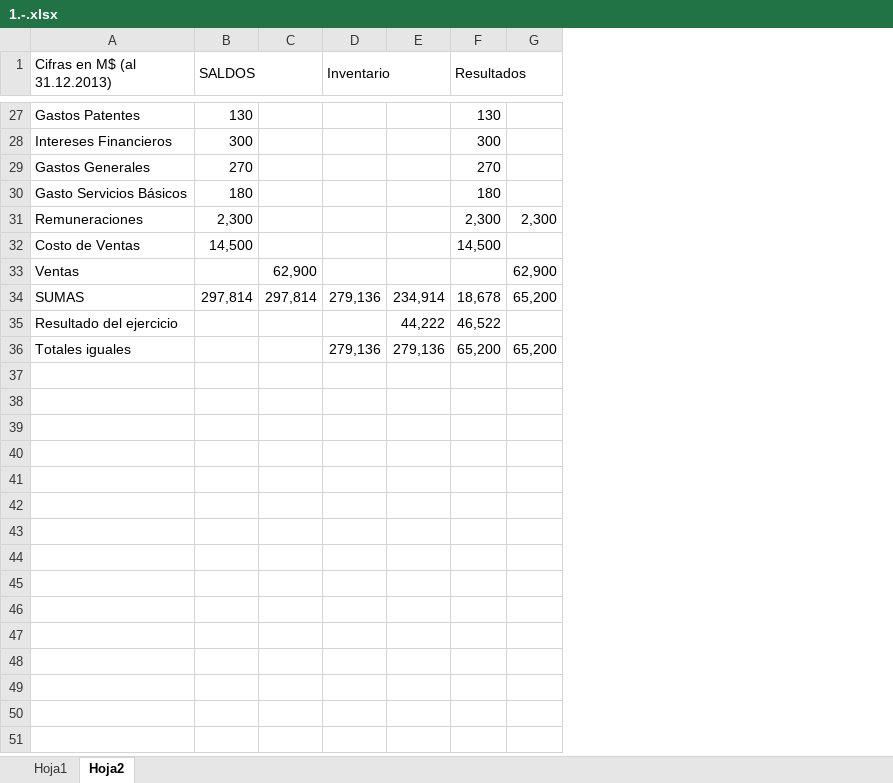
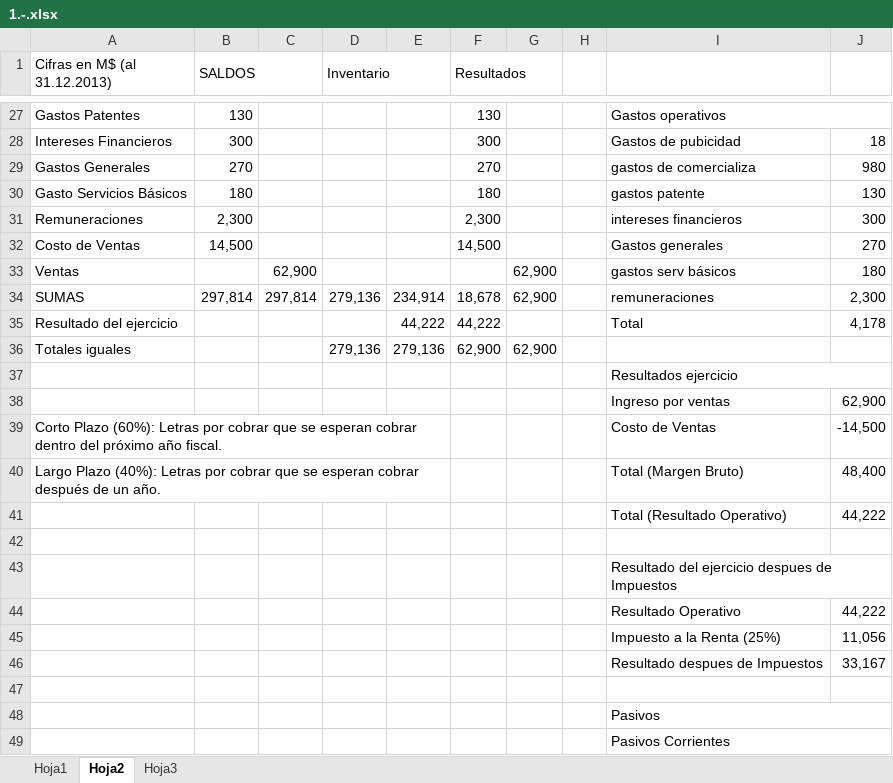
Before and after one commit to Consolidado-Universidad/contabilidad, an Excel workbook: c2/0.- Certamen año anterior/Resolucion/1.-.xlsx, sheet Hoja2, drawn as a sheet; only a part is shown, gaps mark what is left out; values as stored, in another font and other column widths than the file's, no cell formats; the diff covers the shown part only; the diff names each change by its address in the sheet, - before the commit and + after, or states it on an @@ line.

Commit message:
Certamen 2 resuelto

```diff
--- a/c2/0.- Certamen año anterior/Resolucion/1.-.xlsx (sheet Hoja2)
+++ b/c2/0.- Certamen año anterior/Resolucion/1.-.xlsx (sheet Hoja2)
+sheet tab: Hoja3
+column H, empty
+column I, rows 27-35: Gastos operativos | Gastos de pubicidad | gastos de comercializa | gastos patente | intereses financieros | Gastos generales | gastos serv básicos | remuneraciones | Total
+column J, rows 28-35: 18 | 980 | 130 | 300 | 270 | 180 | 2,300 | 4,178
-G31: 2,300
+G31: (empty)
-G34: 65,200
+G34: 62,900
-F35 (Resultados): 46,522
+F35 (Resultados): 44,222
-F36 (Resultados): 65,200
+F36 (Resultados): 62,900
-G36: 65,200
+G36: 62,900
+row 37:  |  |  |  |  |  |  |  | Resultados ejercicio
+row 38:  |  |  |  |  |  |  |  | Ingreso por ventas | 62,900
+row 39: Corto Plazo (60%): Letras por cobrar que se esperan cobrar dentro del próximo año fiscal. |  |  |  |  |  |  |  | Costo de Ventas | -14,500
+row 40: Largo Plazo (40%): Letras por cobrar que se esperan cobrar después de un año. |  |  |  |  |  |  |  | Total (Margen Bruto) | 48,400
+row 41:  |  |  |  |  |  |  |  | Total (Resultado Operativo) | 44,222
+row 42: (empty)
+row 43:  |  |  |  |  |  |  |  | Resultado del ejercicio despues de Impuestos
+row 44:  |  |  |  |  |  |  |  | Resultado Operativo | 44,222
+row 45:  |  |  |  |  |  |  |  | Impuesto a la Renta (25%) | 11,056
+row 46:  |  |  |  |  |  |  |  | Resultado despues de Impuestos | 33,167
+row 47: (empty)
+row 48:  |  |  |  |  |  |  |  | Pasivos
+row 49:  |  |  |  |  |  |  |  | Pasivos Corrientes
```
Also changed, not shown: 27 added rows and 2 edited cells elsewhere in this sheet, cell formats, charts or pictures, 1 other file.
